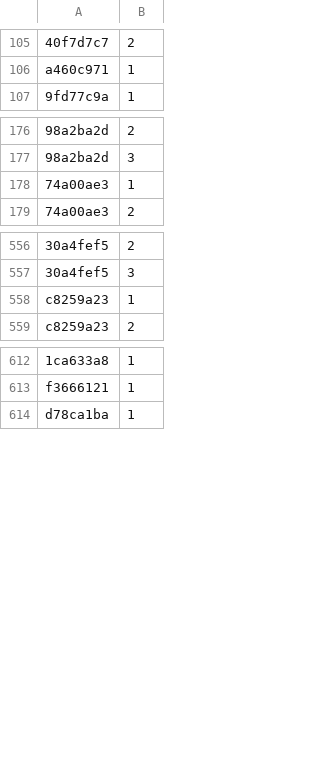
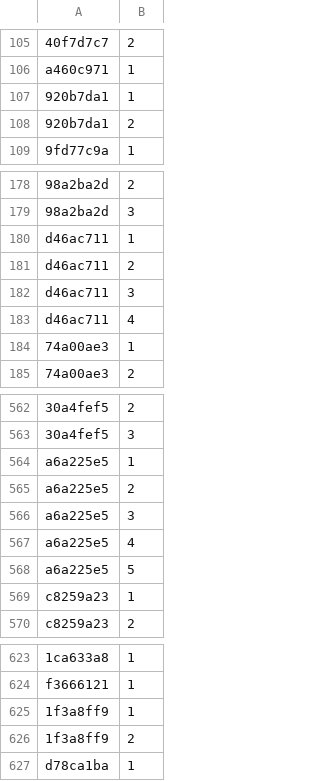
Before and after one commit to Lockpickers-United/lpu-belt-explorer, a CSV file: media.csv, drawn as a sheet; only a part is shown, gaps mark what is left out; the diff names each change by its address in the sheet, - before the commit and + after, or states it on an @@ line.

```diff
--- a/media.csv
+++ b/media.csv
+row 107: 920b7da1 | 1
+row 108: 920b7da1 | 2
+row 180: d46ac711 | 1
+row 181: d46ac711 | 2
+row 182: d46ac711 | 3
+row 183: d46ac711 | 4
+row 564: a6a225e5 | 1
+row 565: a6a225e5 | 2
+row 566: a6a225e5 | 3
+row 567: a6a225e5 | 4
+row 568: a6a225e5 | 5
+row 625: 1f3a8ff9 | 1
+row 626: 1f3a8ff9 | 2
```
Also changed, not shown: 6 other files.
